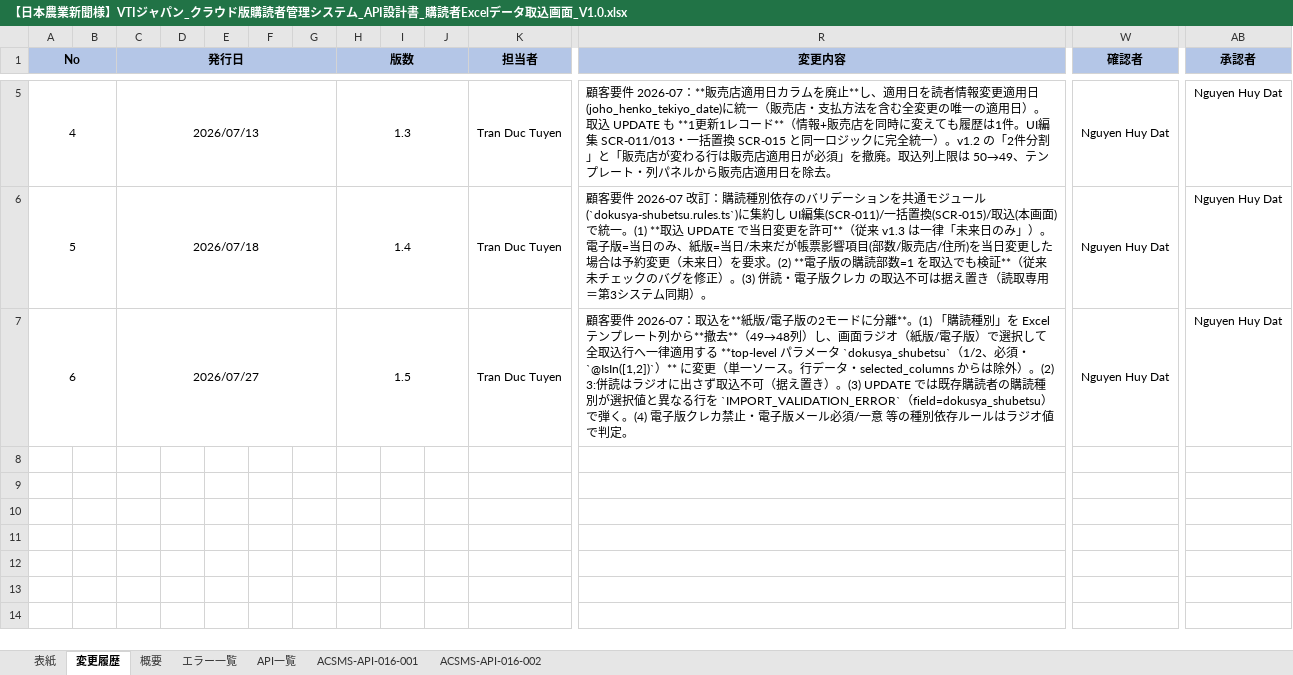
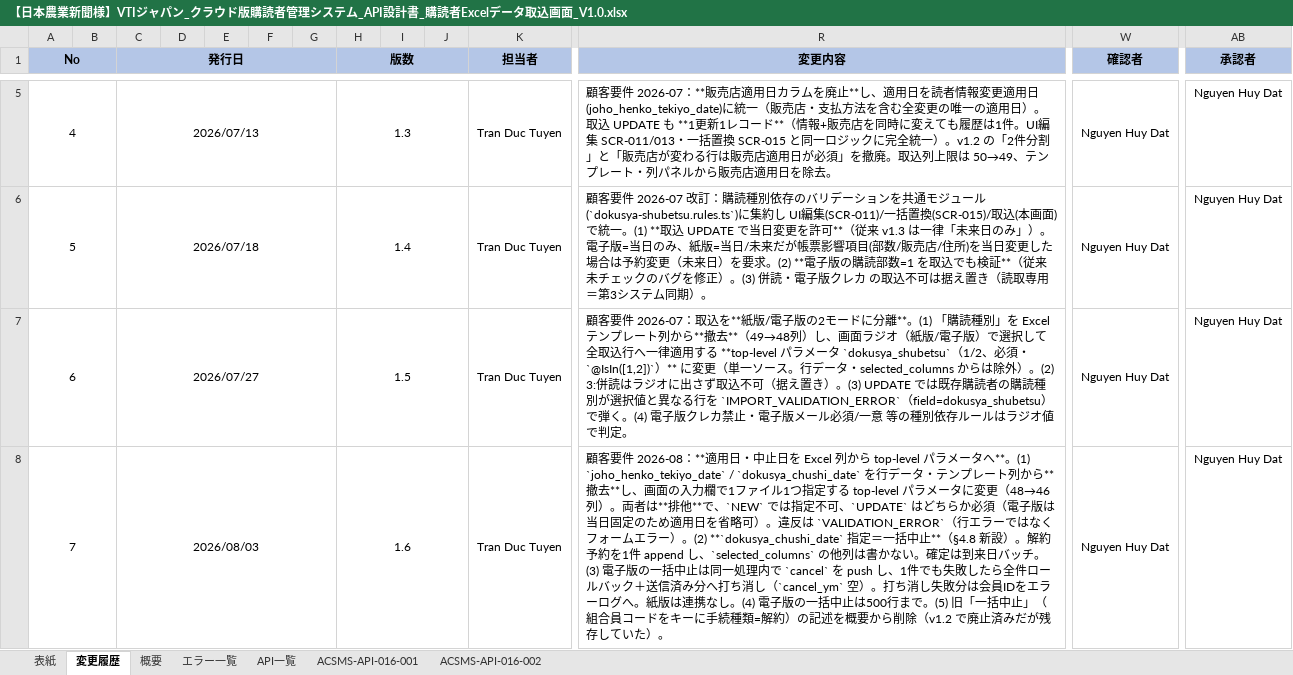
Before and after one commit to vuquanganh412002/AI-Basecode, an Excel workbook: docs/design/ACSMS-SCR-016/【日本農業新聞様】VTIジャパン_クラウド版購読者管理システム_API設計書_購読者Excelデータ取込画面_V1.0.xlsx, sheet 変更履歴, drawn as a sheet; only a part is shown, gaps mark what is left out; values as stored, in another font and other column widths than the file's, no borders; rows hold the shown columns only; the diff names each change by its address in the sheet, - before the commit and + after, or states it on an @@ line.

```diff
--- a/docs/design/ACSMS-SCR-016/【日本農業新聞様】VTIジャパン_クラウド版購読者管理システム_API設計書_購読者Excelデータ取込画面_V1.0.xlsx (sheet 変更履歴)
+++ b/docs/design/ACSMS-SCR-016/【日本農業新聞様】VTIジャパン_クラウド版購読者管理システム_API設計書_購読者Excelデータ取込画面_V1.0.xlsx (sheet 変更履歴)
+row 8: 7 |  | 2026/08/03 |  |  |  |  | 1.6 |  |  | Tran Duc Tuyen | 顧客要件 2026-08：**適用日・中止日を Excel 列から top-level パラメータへ**。(1) `joho_henko_tekiyo_date` / `dokusya_chushi_date` を行データ・テンプレート列から**撤去**し、画面の入力欄で1ファイル1つ指定する top-level パラメータに変更（48→46列）。両者は**排他**で、`NEW` では指定不可、`UPDATE` はどちらか必須（電子版は当日固定のため適用日を省略可）。違反は `VALIDATION_ERROR`（行エラーではなくフォームエラー）。(2) **`dokusya_chushi_date` 指定＝一括中止**（§4.8 新設）。解約予約を1件 append し、`selected_columns` の他列は書かない。確定は到来日バッチ。(3) 電子版の一括中止は同一処理内で `cancel` を push し、1件でも失敗したら全件ロールバック＋送信済み分へ打ち消し（`cancel_ym` 空）。打ち消し失敗分は会員IDをエラーログへ。紙版は連携なし。(4) 電子版の一括中止は500行まで。(5) 旧「一括中止」（組合員コードをキーに手続種類=解約）の記述を概要から削除（v1.2 で廃止済みだが残存していた）。 | Nguyen Huy Dat | Nguyen Huy Dat
```
Also changed, not shown: sheet ACSMS-API-016-002, sheet ACSMS-API-016-001, sheet API一覧, sheet 概要, sheet エラー一覧, docs/design/ACSMS-SCR-011/【日本農業新聞様】VTIジャパン_クラウド版購読者管理システム_テスト仕様書_購読者情報登録画面_v1.0.xlsx, docs/design/ACSMS-SCR-014/【日本農業新聞様】VTIジャパン_クラウド版購読者管理システム_API設計書_購読者明細検索画面_V1.0.xlsx, 55 other files.
